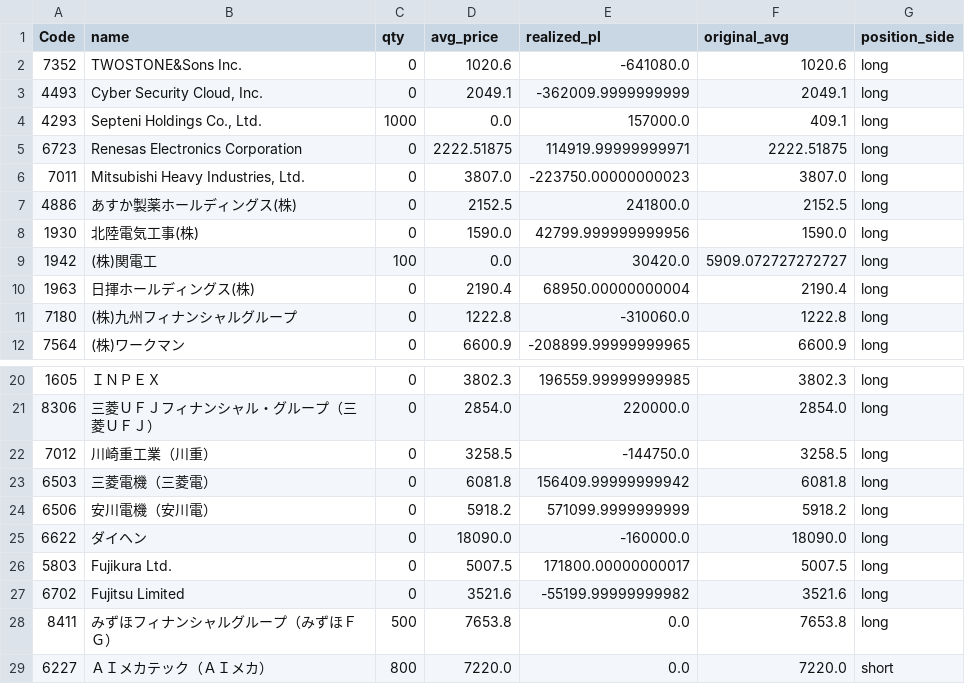
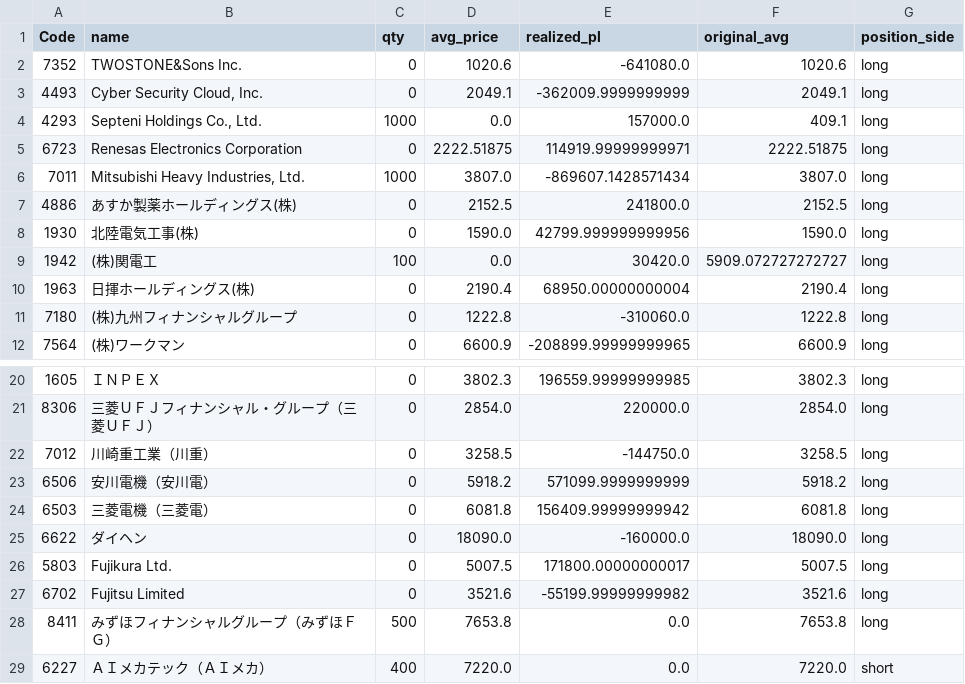
Before and after one commit to reiwa1019-cmyk/J_Phantom_Gear, a CSV file: portfolio.csv, drawn as a sheet; only a part is shown, gaps mark what is left out.

Commit message:
Update portfolio.csv

```diff
--- a/portfolio.csv
+++ b/portfolio.csv
@@ -5,3 +5,3 @@ Code,name,qty,avg_price,realized_pl,original_avg,position_side
 6723,Renesas Electronics Corporation,0,2222.51875,114919.99999999971,2222.51875,long
-7011,"Mitsubishi Heavy Industries, Ltd.",0,3807.0,-223750.00000000023,3807.0,long
+7011,"Mitsubishi Heavy Industries, Ltd.",1000,3807.0,-869607.1428571434,3807.0,long
 4886,あすか製薬ホールディングス(株),0,2152.5,241800.0,2152.5,long
@@ -22,4 +22,4 @@ Code,name,qty,avg_price,realized_pl,original_avg,position_side
 7012,川崎重工業（川重）,0,3258.5,-144750.0,3258.5,long
+6506,安川電機（安川電）,0,5918.2,571099.9999999999,5918.2,long
 6503,三菱電機（三菱電）,0,6081.8,156409.99999999942,6081.8,long
-6506,安川電機（安川電）,0,5918.2,571099.9999999999,5918.2,long
 6622,ダイヘン,0,18090.0,-160000.0,18090.0,long
@@ -28,2 +28,2 @@ Code,name,qty,avg_price,realized_pl,original_avg,position_side
 8411,みずほフィナンシャルグループ（みずほＦＧ）,500,7653.8,0.0,7653.8,long
-6227,ＡＩメカテック（ＡＩメカ）,800,7220.0,0.0,7220.0,short
+6227,ＡＩメカテック（ＡＩメカ）,400,7220.0,0.0,7220.0,short
```
